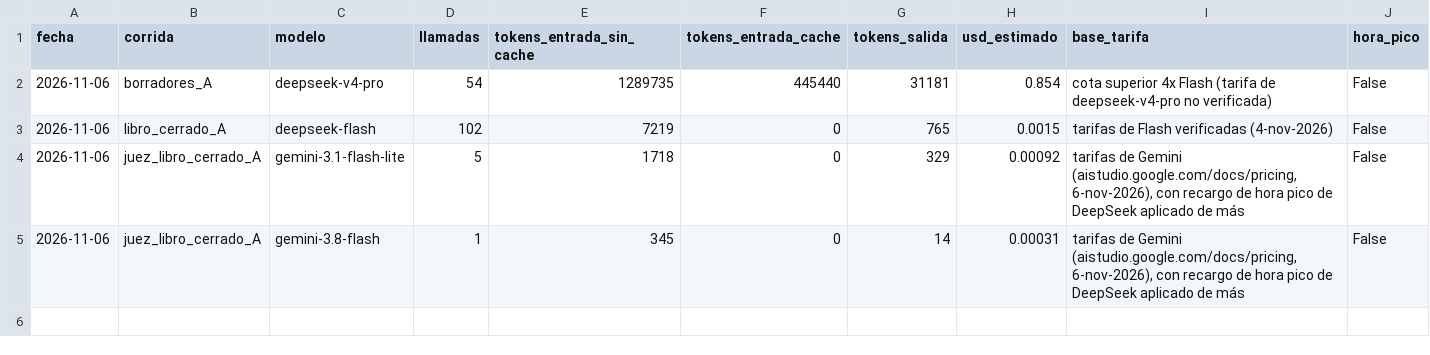
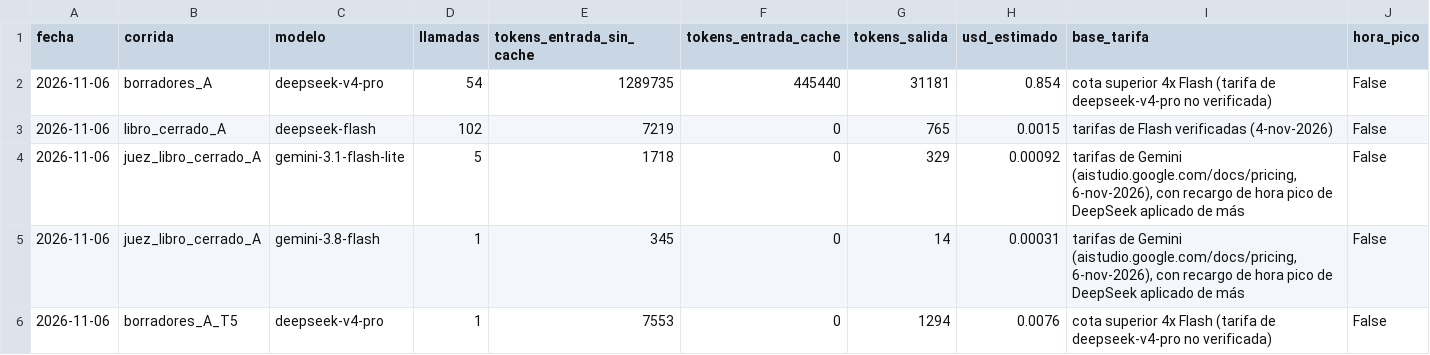
Before and after one commit to 1KVueltasAlCampo/llm-knowledge-management-wiki-agent, a CSV file: results/consumo.csv, drawn as a sheet.

Commit message:
feat: borradores T5 no respondibles a partir de papers fuera del corpus

```diff
--- a/results/consumo.csv
+++ b/results/consumo.csv
@@ -5 +5,2 @@ fecha,corrida,modelo,llamadas,tokens_entrada_sin_cache,tokens_entrada_cache,toke
 2026-11-06,juez_libro_cerrado_A,gemini-3.8-flash,1,345,0,14,0.00031,"tarifas de Gemini (aistudio.google.com/docs/pricing, 6-nov-2026), con recargo de hora pico de DeepSeek aplicado de más",False
+2026-11-06,borradores_A_T5,deepseek-v4-pro,1,7553,0,1294,0.0076,cota superior 4x Flash (tarifa de deepseek-v4-pro no verificada),False
```
Also changed, not shown: 4 other files.
